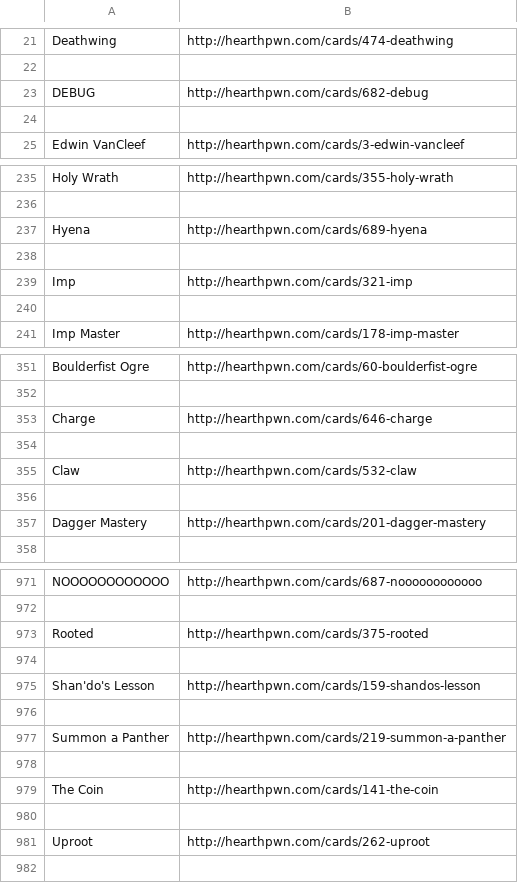
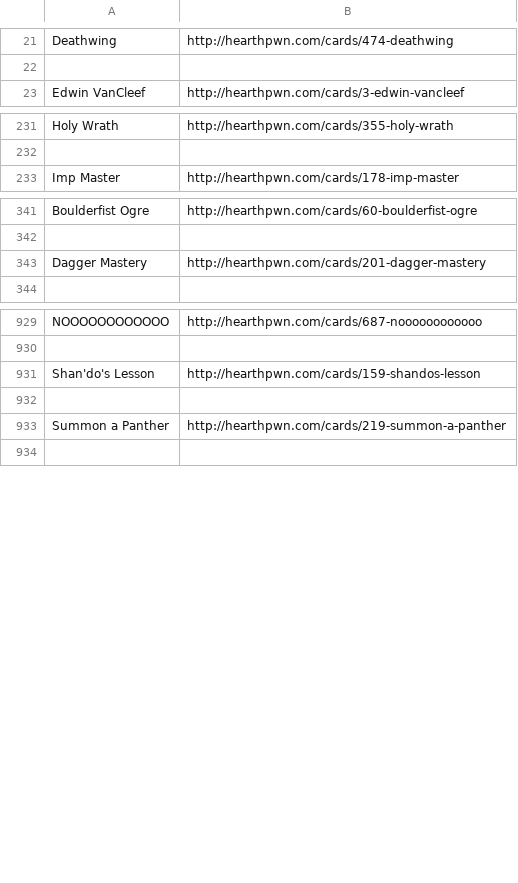
Before and after one commit to topher200/hearthstone_reddit_card_bot, a CSV file: cards.csv, drawn as a sheet; only a part is shown, gaps mark what is left out; the diff covers the shown part only.

Commit message:
add to BANNED_CARD_LIST

```diff
--- a/cards.csv
+++ b/cards.csv
@@ -22,4 +22,2 @@ Deathwing,http://hearthpwn.com/cards/474-deathwing
 
-DEBUG,http://hearthpwn.com/cards/682-debug
-
 Edwin VanCleef,http://hearthpwn.com/cards/3-edwin-vancleef
@@ -236,6 +232,2 @@ Holy Wrath,http://hearthpwn.com/cards/355-holy-wrath
 
-Hyena,http://hearthpwn.com/cards/689-hyena
-
-Imp,http://hearthpwn.com/cards/321-imp
-
 Imp Master,http://hearthpwn.com/cards/178-imp-master
@@ -352,6 +342,2 @@ Boulderfist Ogre,http://hearthpwn.com/cards/60-boulderfist-ogre
 
-Charge,http://hearthpwn.com/cards/646-charge
-
-Claw,http://hearthpwn.com/cards/532-claw
-
 Dagger Mastery,http://hearthpwn.com/cards/201-dagger-mastery
@@ -972,4 +930,2 @@ NOOOOOOOOOOOO,http://hearthpwn.com/cards/687-noooooooooooo
 
-Rooted,http://hearthpwn.com/cards/375-rooted
-
 Shan'do's Lesson,http://hearthpwn.com/cards/159-shandos-lesson
@@ -977,6 +933,2 @@ Shan'do's Lesson,http://hearthpwn.com/cards/159-shandos-lesson
 Summon a Panther,http://hearthpwn.com/cards/219-summon-a-panther
-
-The Coin,http://hearthpwn.com/cards/141-the-coin
-
-Uproot,http://hearthpwn.com/cards/262-uproot
 
```
Also changed, not shown: 32 removed rows elsewhere in this file, 1 other file.
